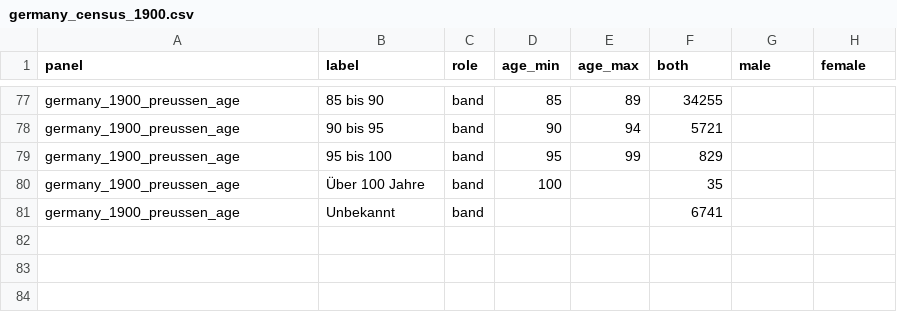
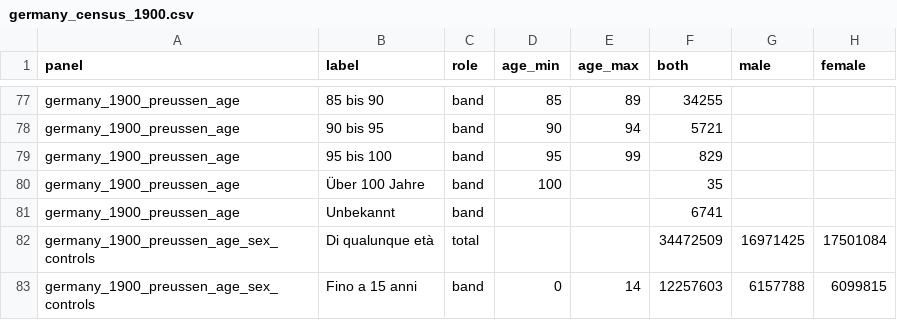
Before and after one commit to ryoumiyahayato/wwo, a CSV file: data/historical_population_1900/collections/age_sex/germany_census_1900.csv, drawn as a sheet; only a part is shown, gaps mark what is left out.

```diff
--- a/data/historical_population_1900/collections/age_sex/germany_census_1900.csv
+++ b/data/historical_population_1900/collections/age_sex/germany_census_1900.csv
@@ -81 +81,3 @@ germany_1900_preussen_age,Über 100 Jahre,band,100,,35,,
 germany_1900_preussen_age,Unbekannt,band,,,6741,,
+germany_1900_preussen_age_sex_controls,Di qualunque età,total,,,34472509,16971425,17501084
+germany_1900_preussen_age_sex_controls,Fino a 15 anni,band,0,14,12257603,6157788,6099815
```
Also changed, not shown: 33 other files.
